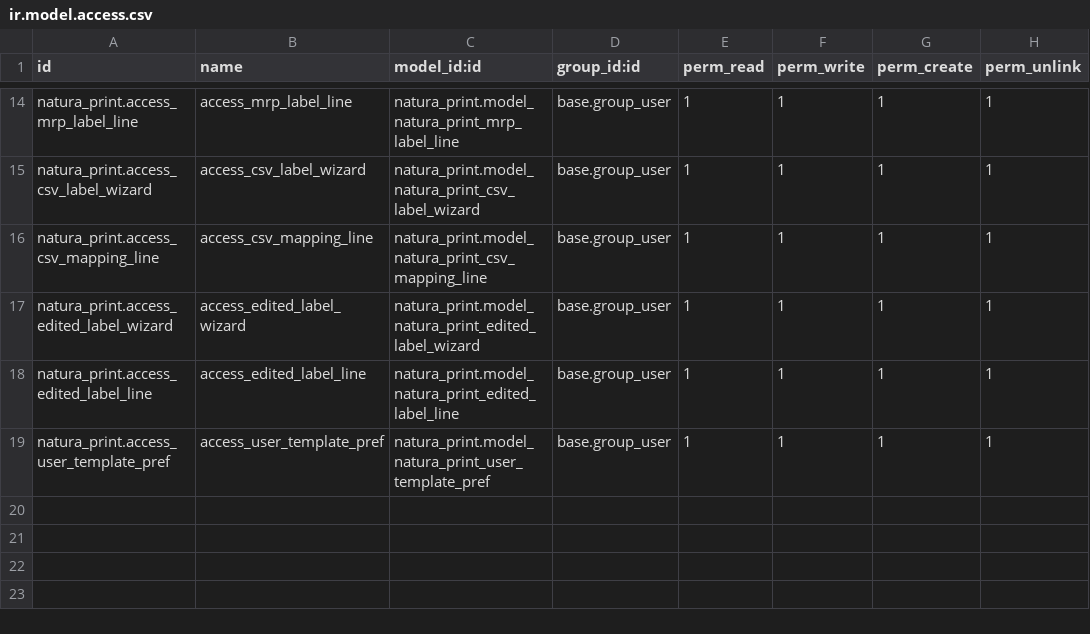
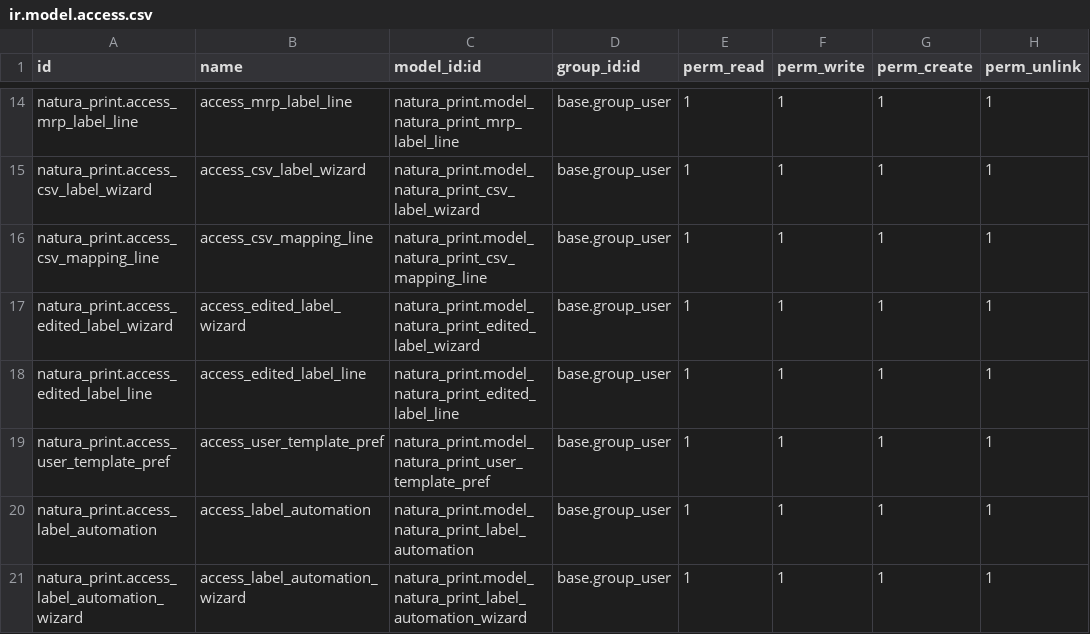
Before and after one commit to ATNatura420/natura_print, a CSV file: natura_print/security/ir.model.access.csv, drawn as a sheet; only a part is shown, gaps mark what is left out.

Commit message:
added label automations and added parameters accepted by api helper

```diff
--- a/natura_print/security/ir.model.access.csv
+++ b/natura_print/security/ir.model.access.csv
@@ -19 +19,3 @@ natura_print.access_edited_label_line,access_edited_label_line,natura_print.mode
 natura_print.access_user_template_pref,access_user_template_pref,natura_print.model_natura_print_user_template_pref,base.group_user,1,1,1,1
+natura_print.access_label_automation,access_label_automation,natura_print.model_natura_print_label_automation,base.group_user,1,1,1,1
+natura_print.access_label_automation_wizard,access_label_automation_wizard,natura_print.model_natura_print_label_automation_wizard,base.group_user,1,1,1,1
```
Also changed, not shown: 23 other files.
